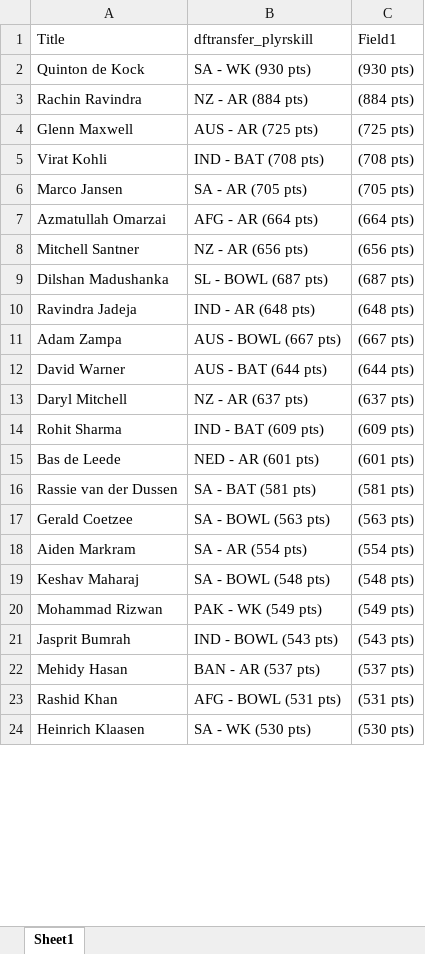
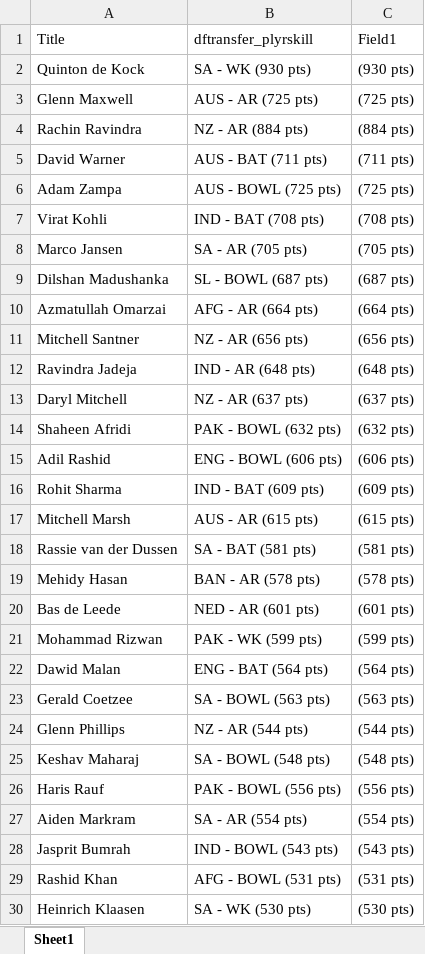
Before and after one commit to VishnuR123/Points-Table-React, an Excel workbook: public/Oct12.xlsx, sheet Sheet1, drawn as a sheet; only a part is shown; values as stored, in another font and other column widths than the file's, no borders; removed rows and columns are numbered as before the commit, all else as after; the diff covers the shown part only; the diff names each change by its address in the sheet, - before the commit and + after, or states it on an @@ line.

Commit message:
match43

```diff
--- a/public/Oct12.xlsx (sheet Sheet1)
+++ b/public/Oct12.xlsx (sheet Sheet1)
+row 3: Glenn Maxwell | AUS - AR (725 pts) | (725 pts)
+row 5: David Warner | AUS - BAT (711 pts) | (711 pts)
-A6 (Title): Glenn Maxwell
+A6 (Title): Adam Zampa
-B6 (dftransfer_plyrskill): AUS - AR (725 pts)
+B6 (dftransfer_plyrskill): AUS - BOWL (725 pts)
-row 11: Adam Zampa | AUS - BOWL (667 pts) | (667 pts)
-row 12: David Warner | AUS - BAT (644 pts) | (644 pts)
+row 14: Shaheen Afridi | PAK - BOWL (632 pts) | (632 pts)
+row 15: Adil Rashid | ENG - BOWL (606 pts) | (606 pts)
+row 17: Mitchell Marsh | AUS - AR (615 pts) | (615 pts)
@@ row 16 moved to row 18: Rassie van der Dussen @@
+row 19: Mehidy Hasan | BAN - AR (578 pts) | (578 pts)
+row 21: Mohammad Rizwan | PAK - WK (599 pts) | (599 pts)
+row 22: Dawid Malan | ENG - BAT (564 pts) | (564 pts)
@@ row 25 moved to row 24: Glenn Phillips @@
@@ row 19 moved to row 25: Keshav Maharaj @@
+row 26: Haris Rauf | PAK - BOWL (556 pts) | (556 pts)
-row 20: Mohammad Rizwan | PAK - WK (549 pts) | (549 pts)
-row 22: Mehidy Hasan | BAN - AR (537 pts) | (537 pts)
```
Also changed, not shown: 32 added rows, 37 removed rows, 40 moved rows and 8 edited cells elsewhere in this sheet.
